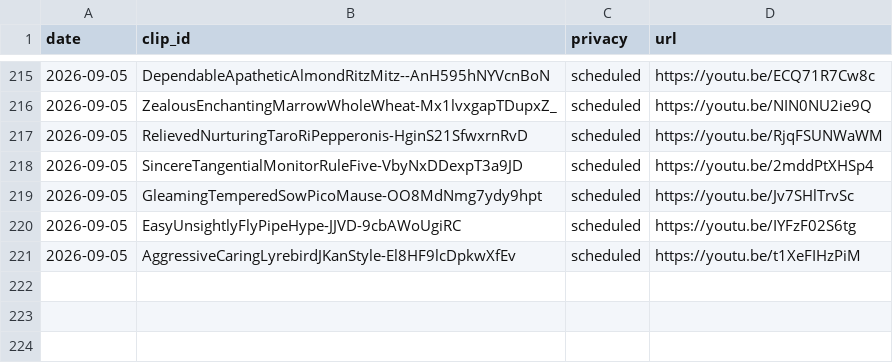
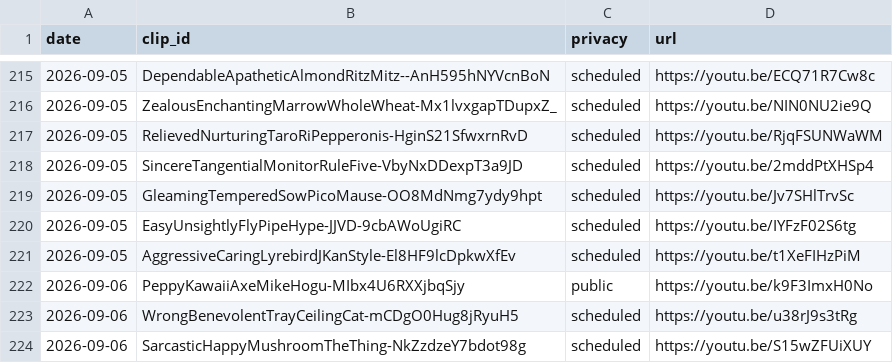
Before and after one commit to chat94534-oss/shorts-twitchclips, a CSV file: logs/history.csv, drawn as a sheet; only a part is shown, gaps mark what is left out.

```diff
--- a/logs/history.csv
+++ b/logs/history.csv
@@ -221 +221,4 @@ date,clip_id,privacy,url
 2026-09-05,AggressiveCaringLyrebirdJKanStyle-El8HF9lcDpkwXfEv,scheduled,https://youtu.be/t1XeFIHzPiM
+2026-09-06,PeppyKawaiiAxeMikeHogu-MIbx4U6RXXjbqSjy,public,https://youtu.be/k9F3ImxH0No
+2026-09-06,WrongBenevolentTrayCeilingCat-mCDgO0Hug8jRyuH5,scheduled,https://youtu.be/u38rJ9s3tRg
+2026-09-06,SarcasticHappyMushroomTheThing-NkZzdzeY7bdot98g,scheduled,https://youtu.be/S15wZFUiXUY
```
Also changed, not shown: 1 other file.
